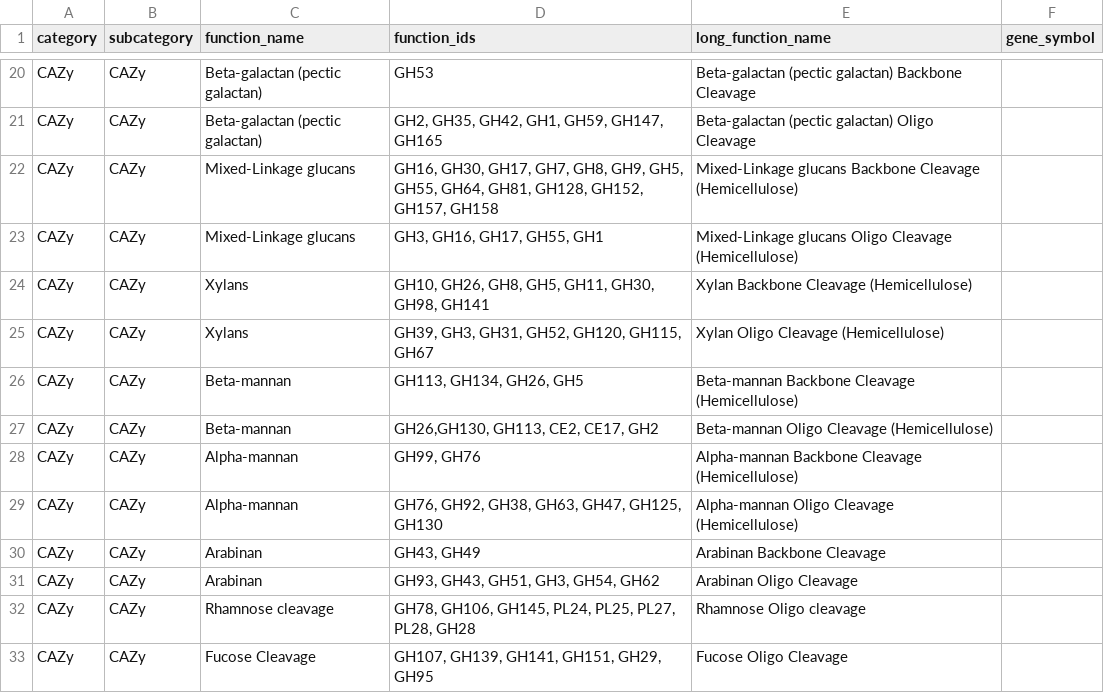
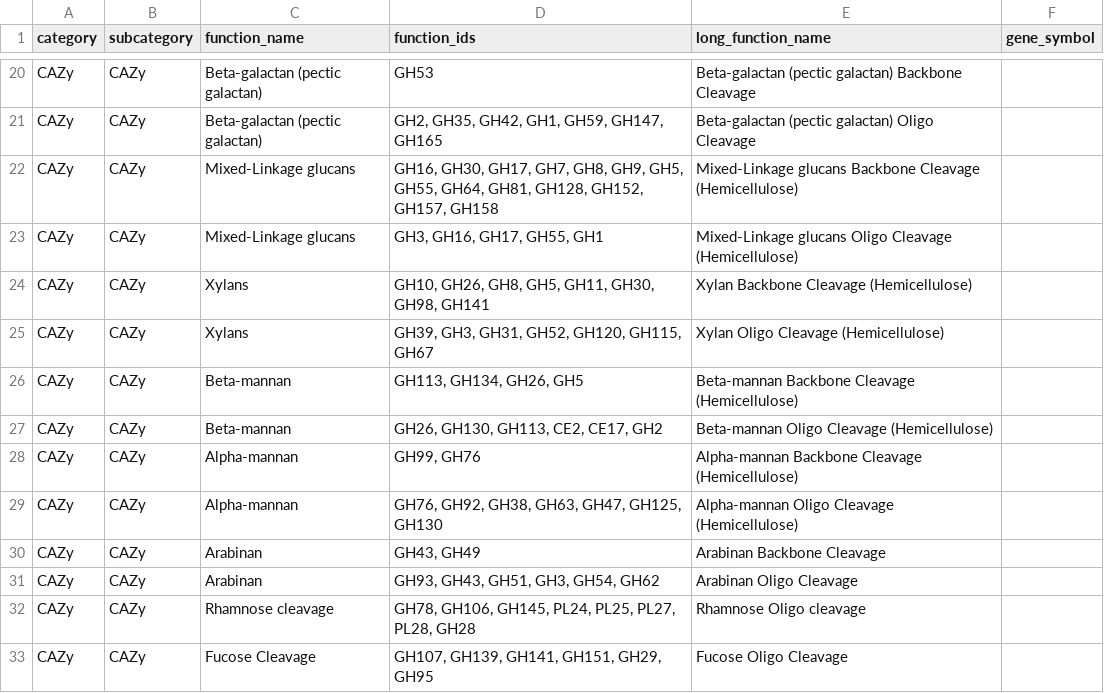
Before and after one commit to ileleiwi/MQHQ_Picrust2, a TSV file: Data/function_heatmap_form.tsv, drawn as a sheet; only a part is shown, gaps mark what is left out; the diff names each change by its address in the sheet, - before the commit and + after, or states it on an @@ line.

```diff
--- a/Data/function_heatmap_form.tsv
+++ b/Data/function_heatmap_form.tsv
-D27 (function_ids): GH26,GH130, GH113, CE2, CE17, GH2
+D27 (function_ids): GH26, GH130, GH113, CE2, CE17, GH2
```
Also changed, not shown: 6 other files.
